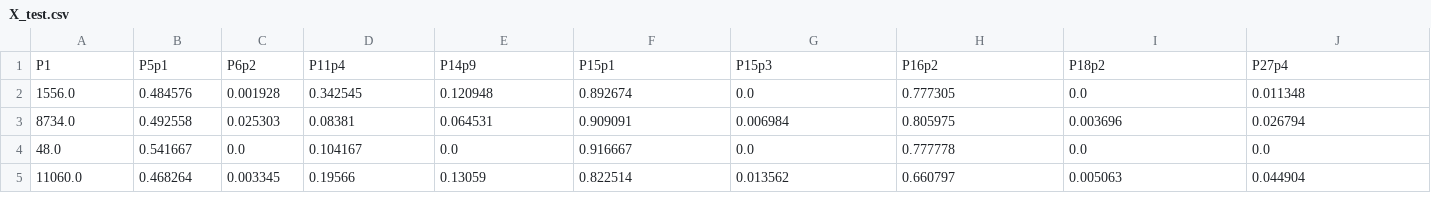
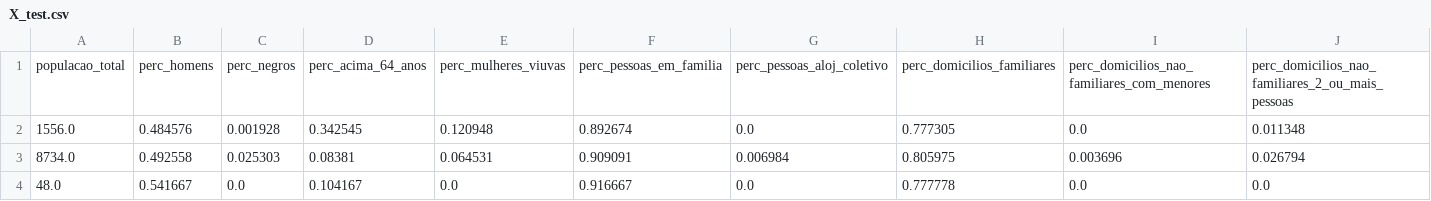
Before and after one commit to GabrielVasconcel/Projeto_AM_Final, a CSV file: data/X_test.csv, drawn as a sheet; only a part is shown; the shorter side is filled out with more unchanged rows; removed rows and columns are numbered as before the commit, all else as after; rows hold the shown columns only; the diff names each change by its address in the sheet, - before the commit and + after, or states it on an @@ line.

```diff
--- a/data/X_test.csv
+++ b/data/X_test.csv
-row 1: P1 | P5p1 | P6p2 | P11p4 | P14p9 | P15p1 | P15p3 | P16p2 | P18p2 | P27p4
+row 1: populacao_total | perc_homens | perc_negros | perc_acima_64_anos | perc_mulheres_viuvas | perc_pessoas_em_familia | perc_pessoas_aloj_coletivo | perc_domicilios_familiares | perc_domicilios_nao_familiares_com_menores | perc_domicilios_nao_familiares_2_ou_mais_pessoas
```
Also changed, not shown: 20 other files.
